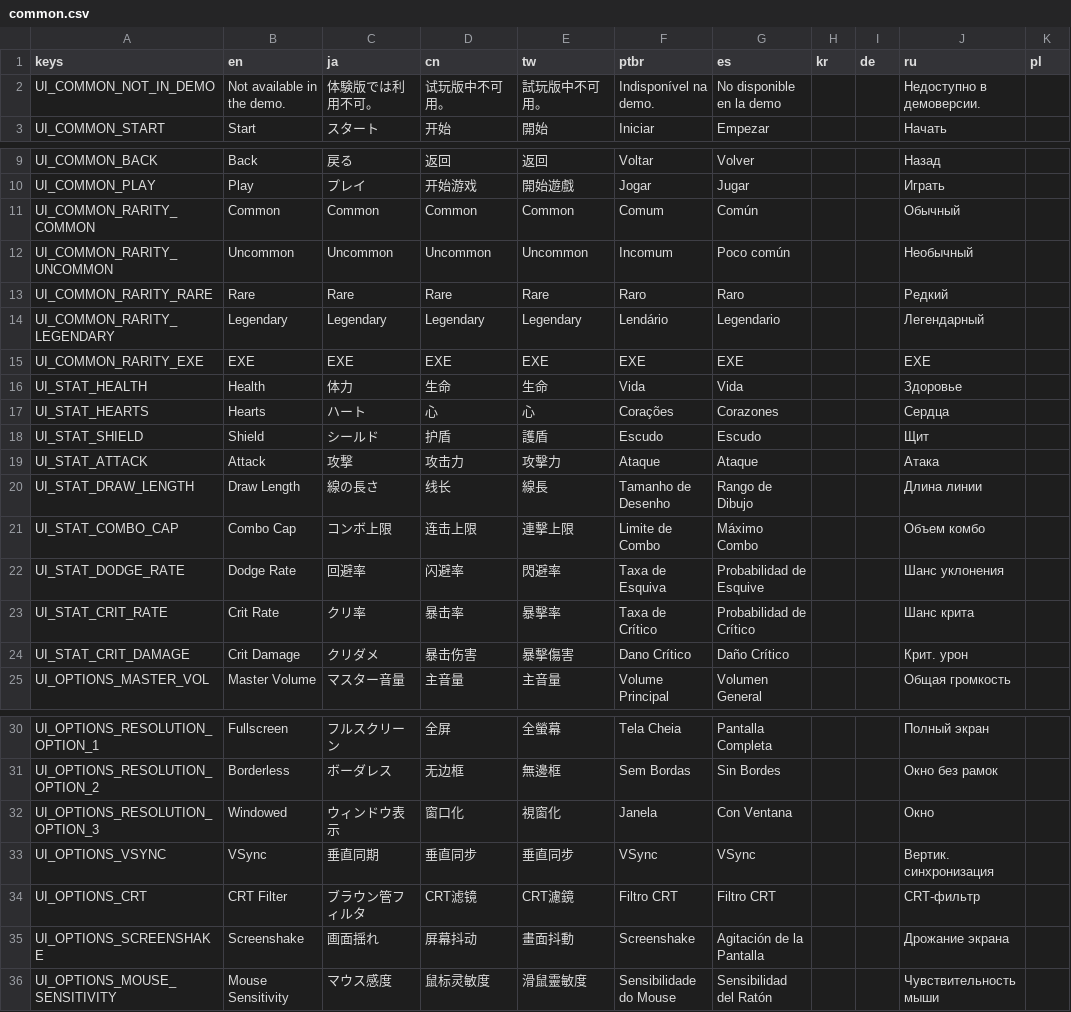
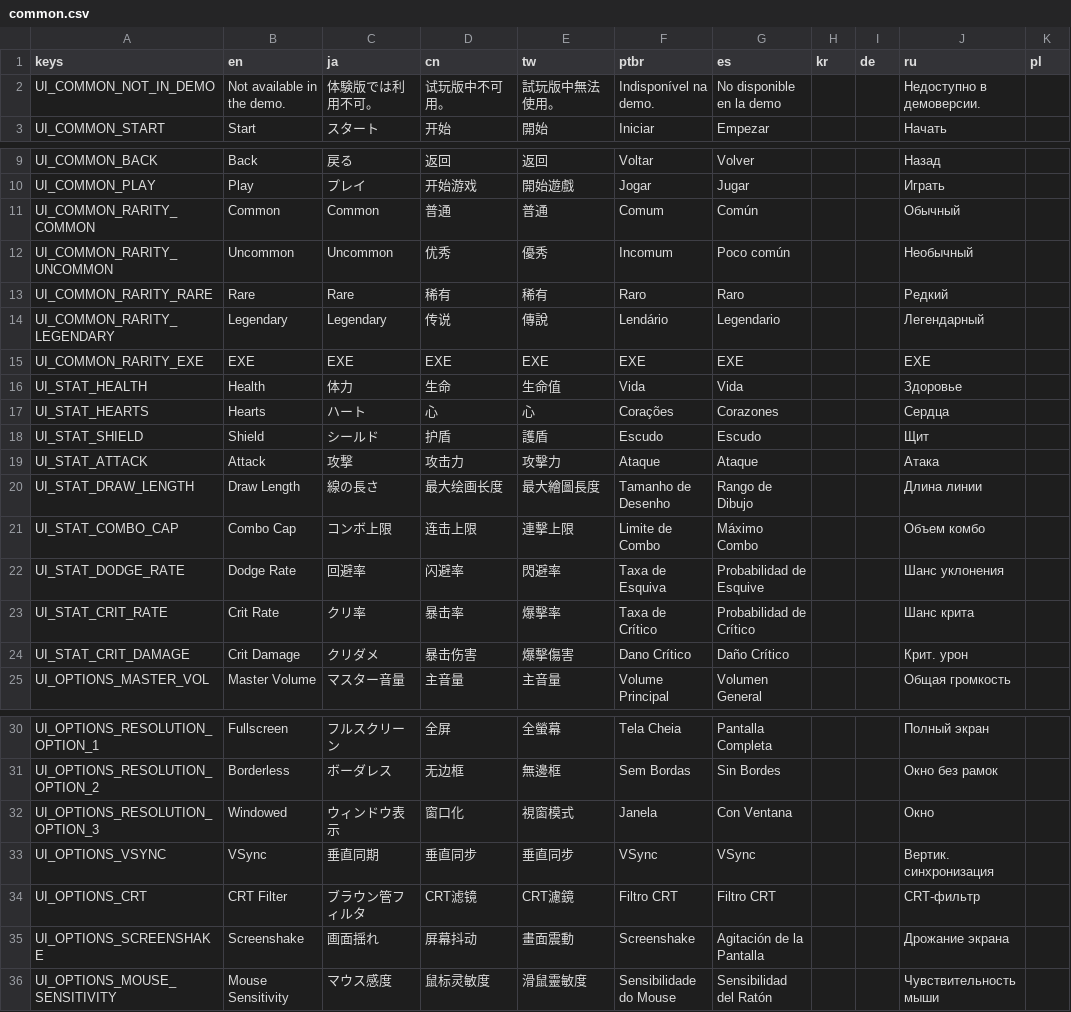
Before and after one commit to TSHHHHH/project-identifile-localisation, a CSV file: common.csv, drawn as a sheet; only a part is shown, gaps mark what is left out; the diff covers the shown part only; the diff names each change by its address in the sheet, - before the commit and + after, or states it on an @@ line.

```diff
--- a/common.csv
+++ b/common.csv
-E2 (tw): 試玩版中不可用。
+E2 (tw): 試玩版中無法使用。
-D11 (cn): Common
+D11 (cn): 普通
-E11 (tw): Common
+E11 (tw): 普通
-D12 (cn): Uncommon
+D12 (cn): 优秀
-E12 (tw): Uncommon
+E12 (tw): 優秀
-D13 (cn): Rare
+D13 (cn): 稀有
-E13 (tw): Rare
+E13 (tw): 稀有
-D14 (cn): Legendary
+D14 (cn): 传说
-E14 (tw): Legendary
+E14 (tw): 傳說
-E16 (tw): 生命
+E16 (tw): 生命值
-D20 (cn): 线长
+D20 (cn): 最大绘画长度
-E20 (tw): 線長
+E20 (tw): 最大繪圖長度
-E23 (tw): 暴擊率
+E23 (tw): 爆擊率
-E24 (tw): 暴擊傷害
+E24 (tw): 爆擊傷害
-E32 (tw): 視窗化
+E32 (tw): 視窗模式
-E35 (tw): 畫面抖動
+E35 (tw): 畫面震動
```
Also changed, not shown: 7 edited cells elsewhere in this file, enemies.csv, files.csv, 7 other files.
